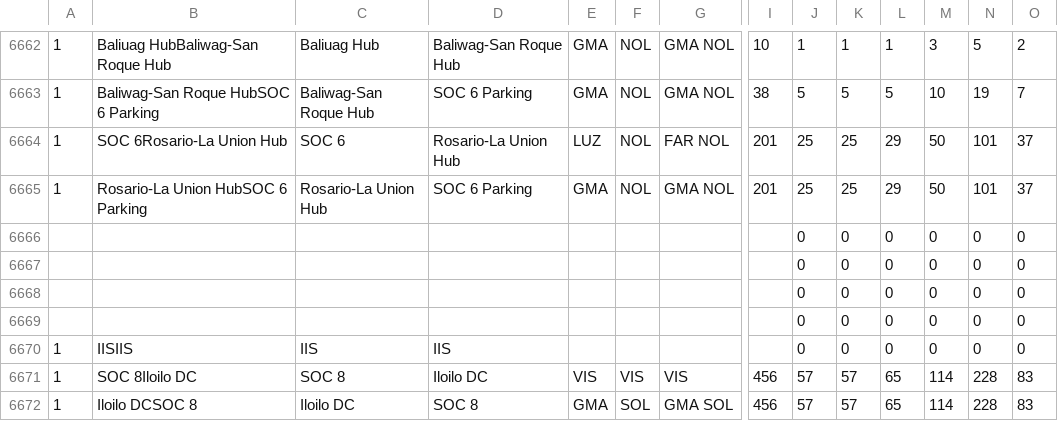
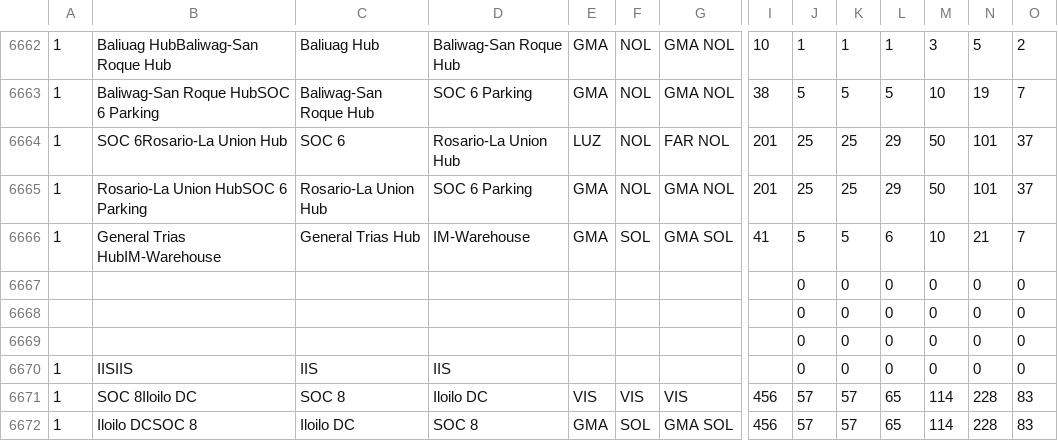
Before and after one commit to pamelacabanting-design/rc-fuel-matrix, a CSV file: sheet-data.csv, drawn as a sheet; only a part is shown, gaps mark what is left out; removed rows and columns are numbered as before the commit, all else as after; rows hold the shown columns only; the diff names each change by its address in the sheet, - before the commit and + after, or states it on an @@ line.

```diff
--- a/sheet-data.csv
+++ b/sheet-data.csv
-row 6666:  |  |  |  |  |  |  |  | 0 | 0 | 0 | 0 | 0 | 0
+row 6666: 1 | General Trias HubIM-Warehouse | General Trias Hub | IM-Warehouse | GMA | SOL | GMA SOL | 41 | 5 | 5 | 6 | 10 | 21 | 7
```
